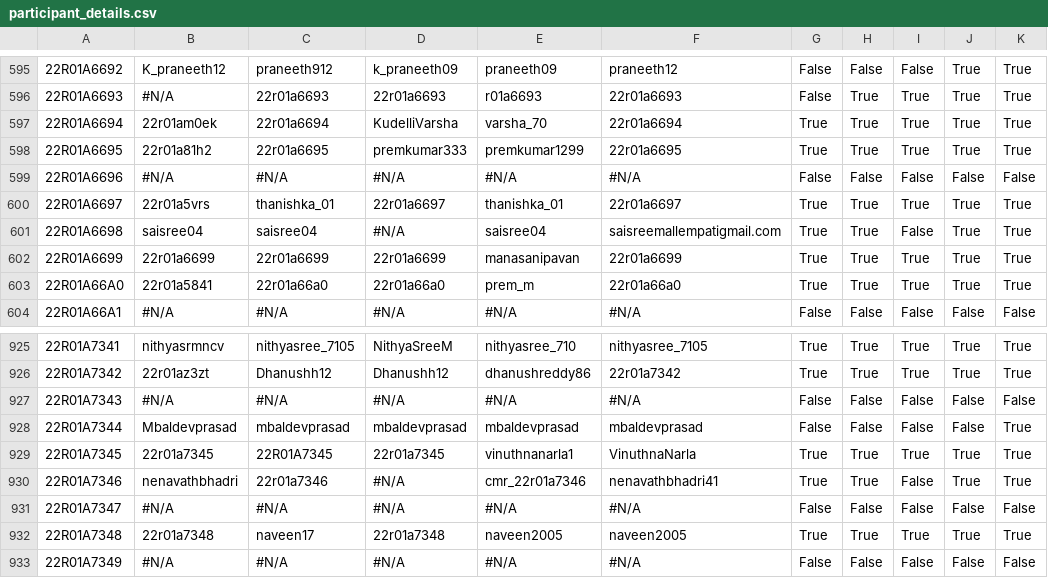
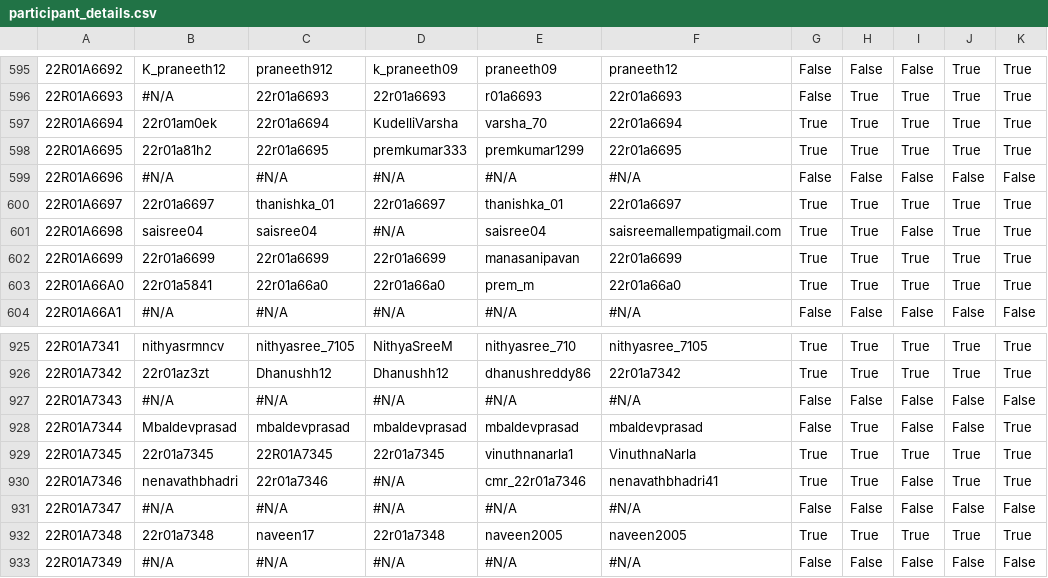
Before and after one commit to gabyah92/CMRIT2026Leaderboard, a CSV file: src/main/resources/participant_details.csv, drawn as a sheet; only a part is shown, gaps mark what is left out; the diff covers the shown part only; the diff names each change by its address in the sheet, - before the commit and + after, or states it on an @@ line.

```diff
--- a/src/main/resources/participant_details.csv
+++ b/src/main/resources/participant_details.csv
-B600: 22r01a5vrs
+B600: 22r01a6697
-H928: False
+H928: True
```
Also changed, not shown: 34 edited cells elsewhere in this file.
